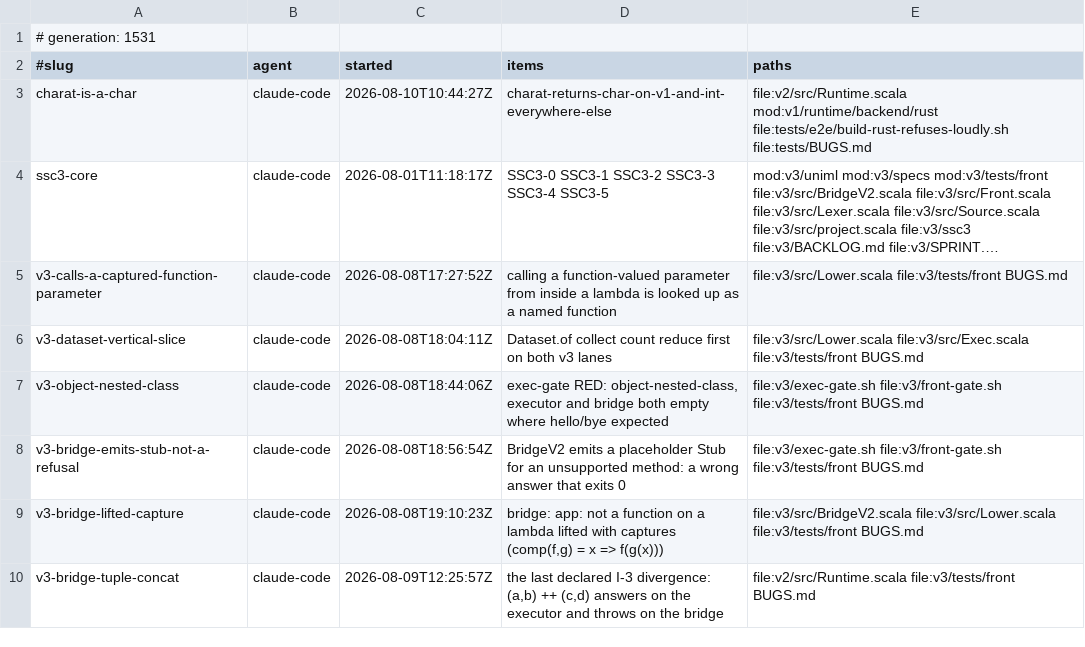
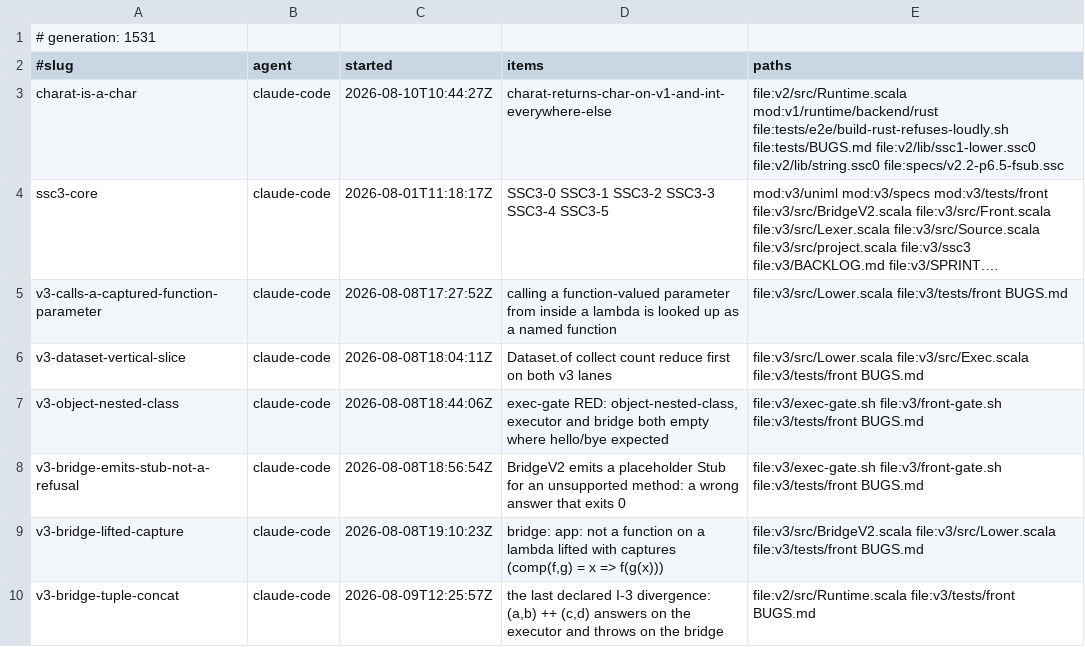
Before and after one commit to sergey-scherbina/scalascript, a TSV file: .work/active/LEDGER.tsv, drawn as a sheet; only a part is shown; long unchanged cells end in …; the diff names each change by its address in the sheet, - before the commit and + after, or states it on an @@ line.

Commit message:
claim-update: charat-is-a-char — the active front is F in specs/, plus the legacy front and std [skip ci]

```diff
--- a/.work/active/LEDGER.tsv
+++ b/.work/active/LEDGER.tsv
-E3 (paths): …file:tests/e2e/build-rust-refuses-loudly.sh file:tests/BUGS.md
+E3 (paths): …file:tests/e2e/build-rust-refuses-loudly.sh file:tests/BUGS.md file:v2/lib/ssc1-lower.ssc0 file:v2/lib/string.ssc0 file:specs/v2.2-p6.5-fsub.ssc
```
Also changed, not shown: 1 other file.
